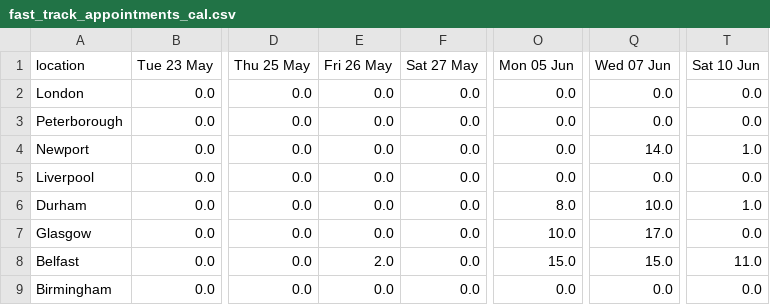
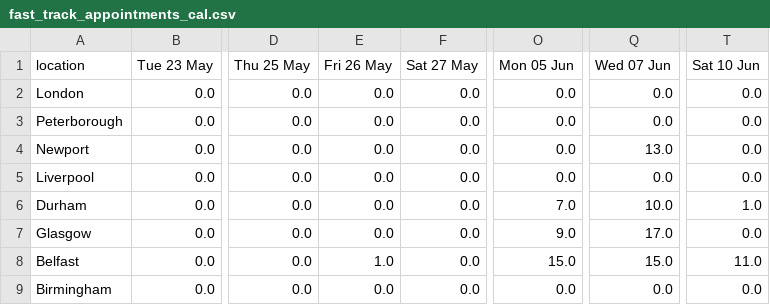
Before and after one commit to mshodge/youshallnotpassport, a CSV file: data/fast_track_appointments_cal.csv, drawn as a sheet; only a part is shown, gaps mark what is left out; the diff names each change by its address in the sheet, - before the commit and + after, or states it on an @@ line.

Commit message:
updating fast track appointment cal data

```diff
--- a/data/fast_track_appointments_cal.csv
+++ b/data/fast_track_appointments_cal.csv
-Q4 (Wed 07 Jun): 14.0
+Q4 (Wed 07 Jun): 13.0
-T4 (Sat 10 Jun): 1.0
+T4 (Sat 10 Jun): 0.0
-O6 (Mon 05 Jun): 8.0
+O6 (Mon 05 Jun): 7.0
-O7 (Mon 05 Jun): 10.0
+O7 (Mon 05 Jun): 9.0
-E8 (Fri 26 May): 2.0
+E8 (Fri 26 May): 1.0
```
